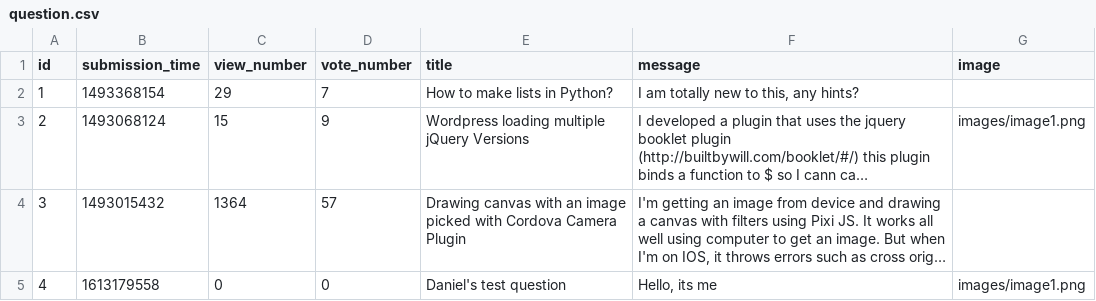
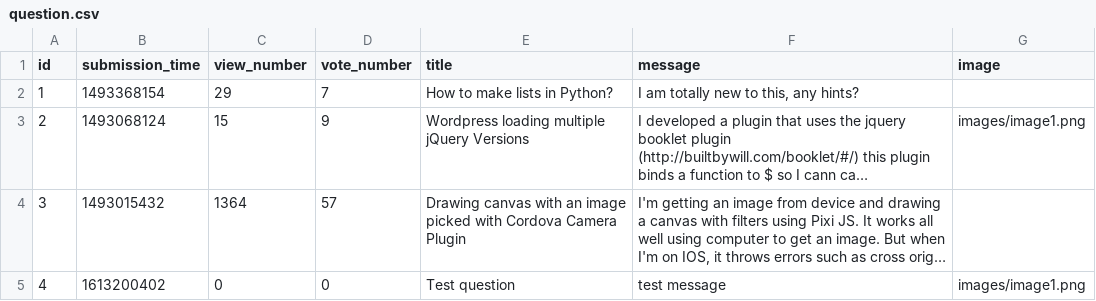
Before and after one commit to ddeer1109/AskMate-python-flask, a CSV file: sample_data/question.csv, drawn as a sheet; long unchanged cells end in …; the diff names each change by its address in the sheet, - before the commit and + after, or states it on an @@ line.

```diff
--- a/sample_data/question.csv
+++ b/sample_data/question.csv
-B5 (submission_time): 1613179558
+B5 (submission_time): 1613200402
-E5 (title): Daniel's test question
+E5 (title): Test question
-F5 (message): Hello, its me
+F5 (message): test message
```
Also changed, not shown: sample_data/answer.csv, 2 other files.
